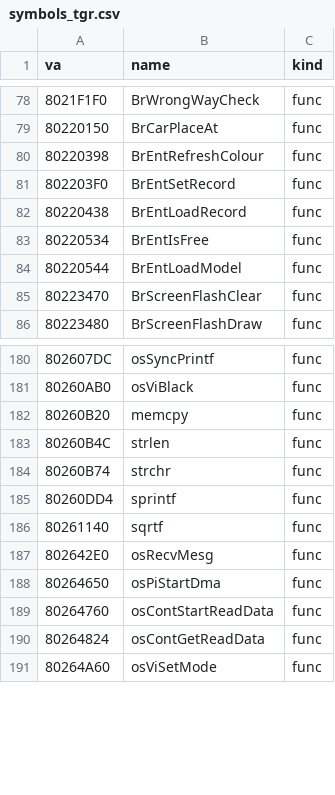
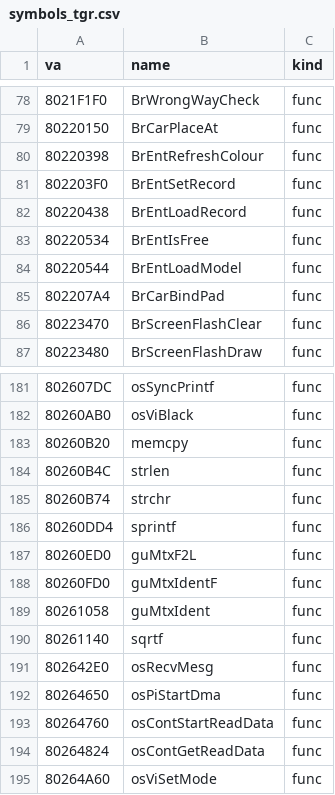
Before and after one commit to Link4Electronics/brally, a CSV file: n64/config/symbols_tgr.csv, drawn as a sheet; only a part is shown, gaps mark what is left out; the diff names each change by its address in the sheet, - before the commit and + after, or states it on an @@ line.

Commit message:
n64: BrCarBindPad (0x802207A4) byte-exact: the car's pad pointer is the pad array indexed by the car's own array index; name guMtxIdent/guMtxIdentF/guMtxF2L

```diff
--- a/n64/config/symbols_tgr.csv
+++ b/n64/config/symbols_tgr.csv
+row 85: 802207A4 | BrCarBindPad | func
+row 187: 80260ED0 | guMtxF2L | func
+row 188: 80260FD0 | guMtxIdentF | func
+row 189: 80261058 | guMtxIdent | func
```
Also changed, not shown: 3 other files.
